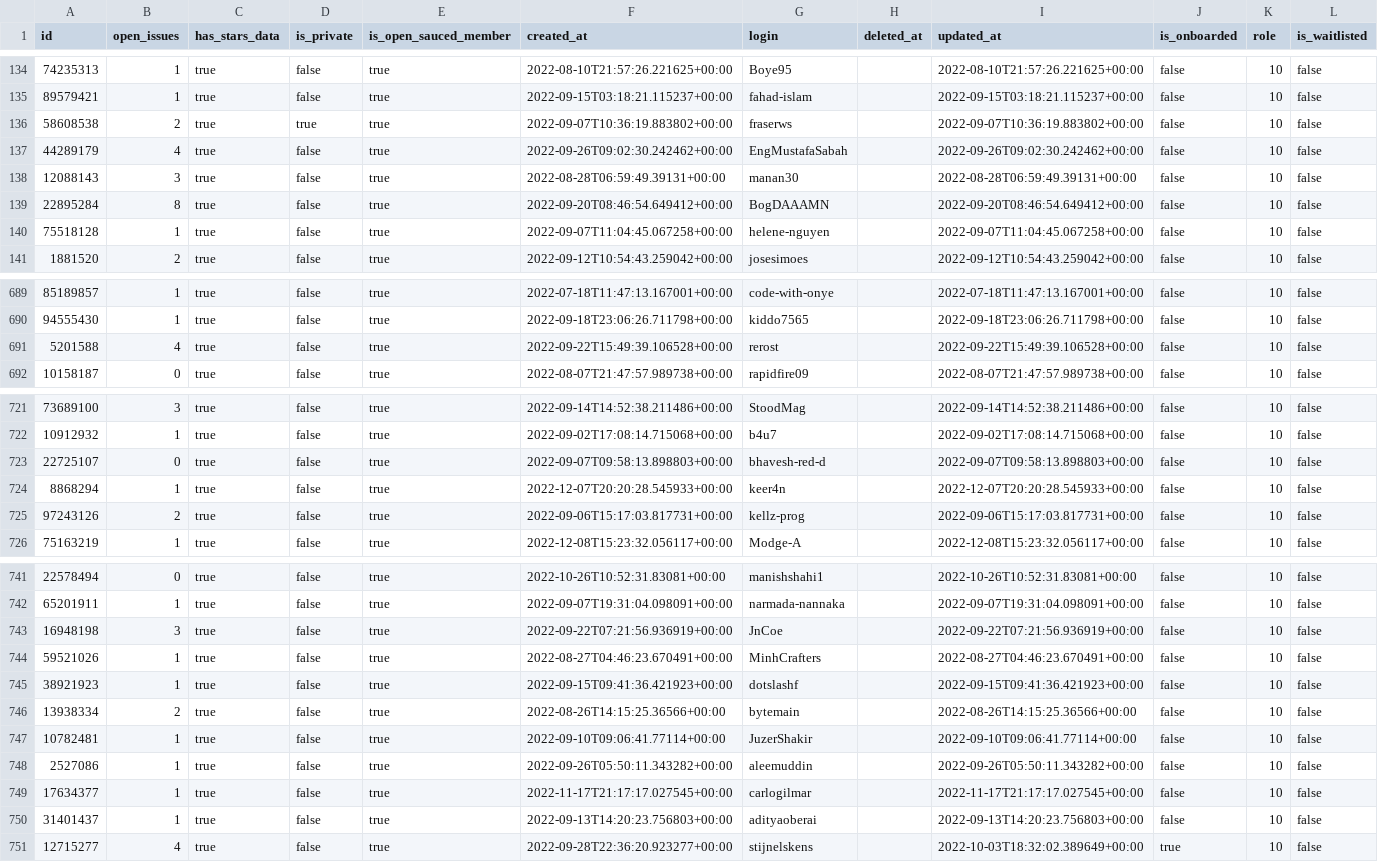
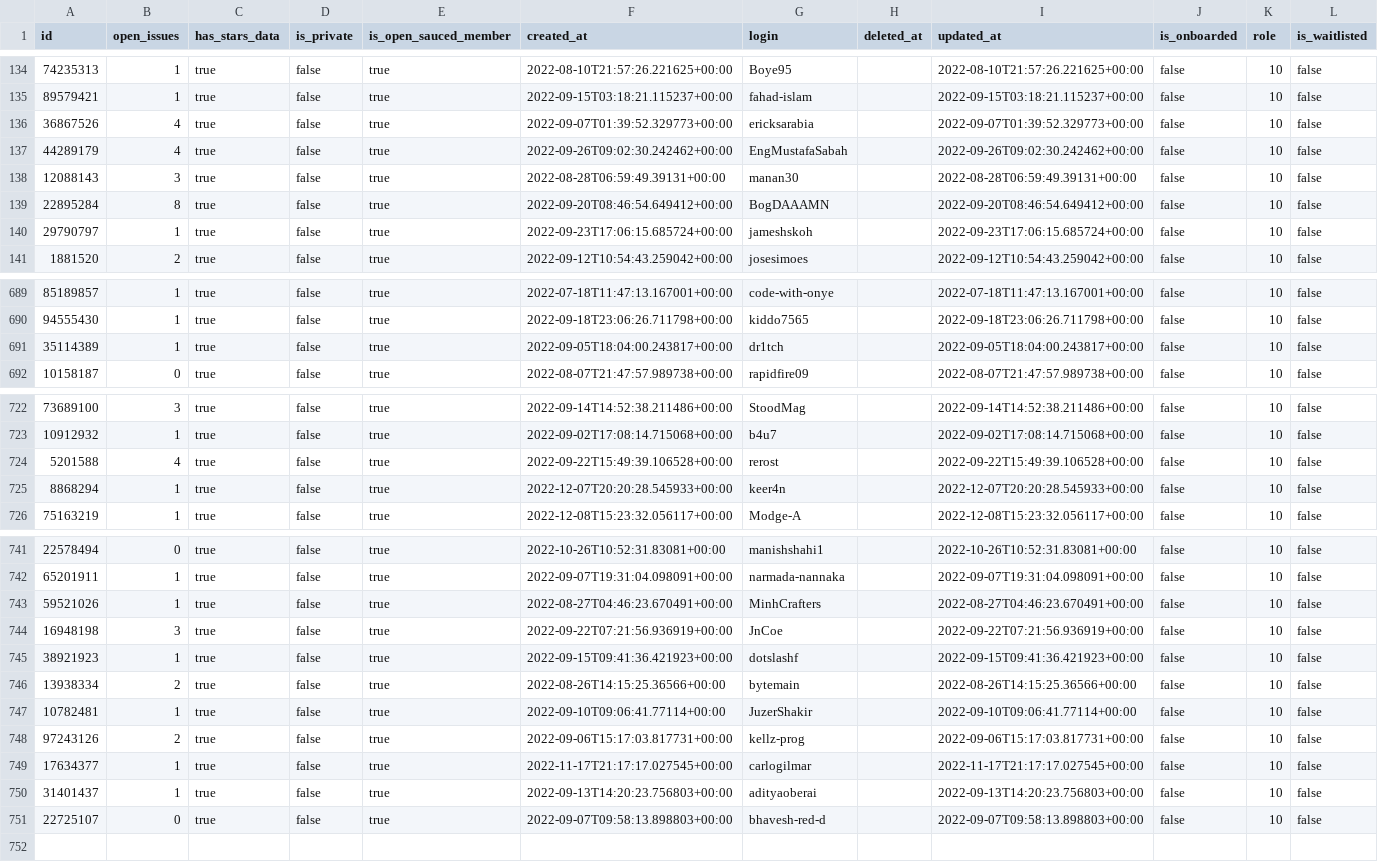
Before and after one commit to 0-vortex/open-sauced-supabase-cron-test, a CSV file: src/seed/users.csv, drawn as a sheet; only a part is shown, gaps mark what is left out; the diff covers the shown part only.

Commit message:
chore: seed supabase data [skip ci]

```diff
--- a/src/seed/users.csv
+++ b/src/seed/users.csv
@@ -135,3 +135,3 @@ id,open_issues,has_stars_data,is_private,is_open_sauced_member,created_at,login,
 89579421,1,true,false,true,2022-09-15T03:18:21.115237+00:00,fahad-islam,,2022-09-15T03:18:21.115237+00:00,false,10,false
-58608538,2,true,true,true,2022-09-07T10:36:19.883802+00:00,fraserws,,2022-09-07T10:36:19.883802+00:00,false,10,false
+36867526,4,true,false,true,2022-09-07T01:39:52.329773+00:00,ericksarabia,,2022-09-07T01:39:52.329773+00:00,false,10,false
 44289179,4,true,false,true,2022-09-26T09:02:30.242462+00:00,EngMustafaSabah,,2022-09-26T09:02:30.242462+00:00,false,10,false
@@ -139,3 +139,3 @@ id,open_issues,has_stars_data,is_private,is_open_sauced_member,created_at,login,
 22895284,8,true,false,true,2022-09-20T08:46:54.649412+00:00,BogDAAAMN,,2022-09-20T08:46:54.649412+00:00,false,10,false
-75518128,1,true,false,true,2022-09-07T11:04:45.067258+00:00,helene-nguyen,,2022-09-07T11:04:45.067258+00:00,false,10,false
+29790797,1,true,false,true,2022-09-23T17:06:15.685724+00:00,jameshskoh,,2022-09-23T17:06:15.685724+00:00,false,10,false
 1881520,2,true,false,true,2022-09-12T10:54:43.259042+00:00,josesimoes,,2022-09-12T10:54:43.259042+00:00,false,10,false
@@ -690,3 +690,3 @@ id,open_issues,has_stars_data,is_private,is_open_sauced_member,created_at,login,
 94555430,1,true,false,true,2022-09-18T23:06:26.711798+00:00,kiddo7565,,2022-09-18T23:06:26.711798+00:00,false,10,false
-5201588,4,true,false,true,2022-09-22T15:49:39.106528+00:00,rerost,,2022-09-22T15:49:39.106528+00:00,false,10,false
+35114389,1,true,false,true,2022-09-05T18:04:00.243817+00:00,dr1tch,,2022-09-05T18:04:00.243817+00:00,false,10,false
 10158187,0,true,false,true,2022-08-07T21:47:57.989738+00:00,rapidfire09,,2022-08-07T21:47:57.989738+00:00,false,10,false
@@ -722,5 +723,4 @@ id,open_issues,has_stars_data,is_private,is_open_sauced_member,created_at,login,
 10912932,1,true,false,true,2022-09-02T17:08:14.715068+00:00,b4u7,,2022-09-02T17:08:14.715068+00:00,false,10,false
-22725107,0,true,false,true,2022-09-07T09:58:13.898803+00:00,bhavesh-red-d,,2022-09-07T09:58:13.898803+00:00,false,10,false
+5201588,4,true,false,true,2022-09-22T15:49:39.106528+00:00,rerost,,2022-09-22T15:49:39.106528+00:00,false,10,false
 8868294,1,true,false,true,2022-12-07T20:20:28.545933+00:00,keer4n,,2022-12-07T20:20:28.545933+00:00,false,10,false
-97243126,2,true,false,true,2022-09-06T15:17:03.817731+00:00,kellz-prog,,2022-09-06T15:17:03.817731+00:00,false,10,false
 75163219,1,true,false,true,2022-12-08T15:23:32.056117+00:00,Modge-A,,2022-12-08T15:23:32.056117+00:00,false,10,false
@@ -742,4 +742,4 @@ id,open_issues,has_stars_data,is_private,is_open_sauced_member,created_at,login,
 65201911,1,true,false,true,2022-09-07T19:31:04.098091+00:00,narmada-nannaka,,2022-09-07T19:31:04.098091+00:00,false,10,false
+59521026,1,true,false,true,2022-08-27T04:46:23.670491+00:00,MinhCrafters,,2022-08-27T04:46:23.670491+00:00,false,10,false
 16948198,3,true,false,true,2022-09-22T07:21:56.936919+00:00,JnCoe,,2022-09-22T07:21:56.936919+00:00,false,10,false
-59521026,1,true,false,true,2022-08-27T04:46:23.670491+00:00,MinhCrafters,,2022-08-27T04:46:23.670491+00:00,false,10,false
 38921923,1,true,false,true,2022-09-15T09:41:36.421923+00:00,dotslashf,,2022-09-15T09:41:36.421923+00:00,false,10,false
@@ -747,5 +747,5 @@ id,open_issues,has_stars_data,is_private,is_open_sauced_member,created_at,login,
 10782481,1,true,false,true,2022-09-10T09:06:41.77114+00:00,JuzerShakir,,2022-09-10T09:06:41.77114+00:00,false,10,false
-2527086,1,true,false,true,2022-09-26T05:50:11.343282+00:00,aleemuddin,,2022-09-26T05:50:11.343282+00:00,false,10,false
+97243126,2,true,false,true,2022-09-06T15:17:03.817731+00:00,kellz-prog,,2022-09-06T15:17:03.817731+00:00,false,10,false
 17634377,1,true,false,true,2022-11-17T21:17:17.027545+00:00,carlogilmar,,2022-11-17T21:17:17.027545+00:00,false,10,false
 31401437,1,true,false,true,2022-09-13T14:20:23.756803+00:00,adityaoberai,,2022-09-13T14:20:23.756803+00:00,false,10,false
-12715277,4,true,false,true,2022-09-28T22:36:20.923277+00:00,stijnelskens,,2022-10-03T18:32:02.389649+00:00,true,10,false
+22725107,0,true,false,true,2022-09-07T09:58:13.898803+00:00,bhavesh-red-d,,2022-09-07T09:58:13.898803+00:00,false,10,false
```
Also changed, not shown: 22 moved rows elsewhere in this file, 10 other files.
